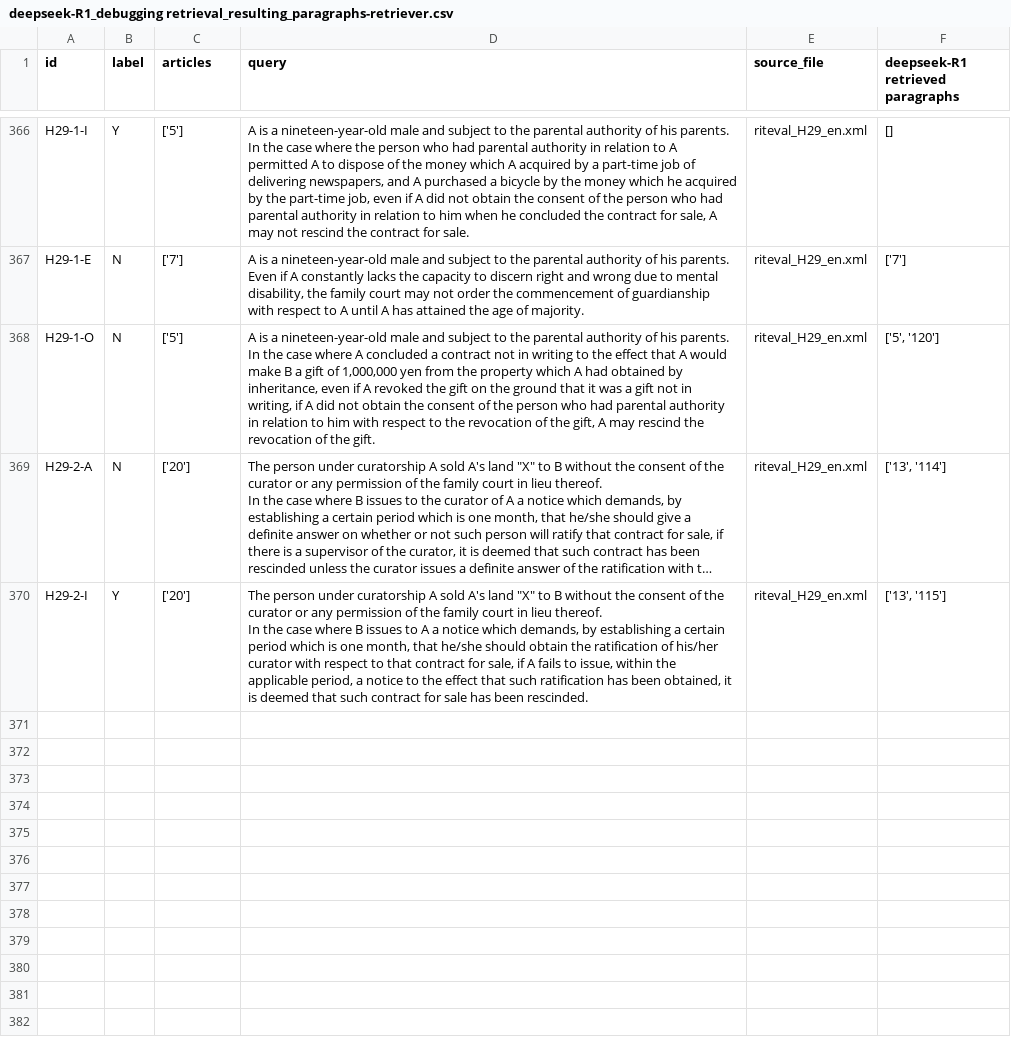
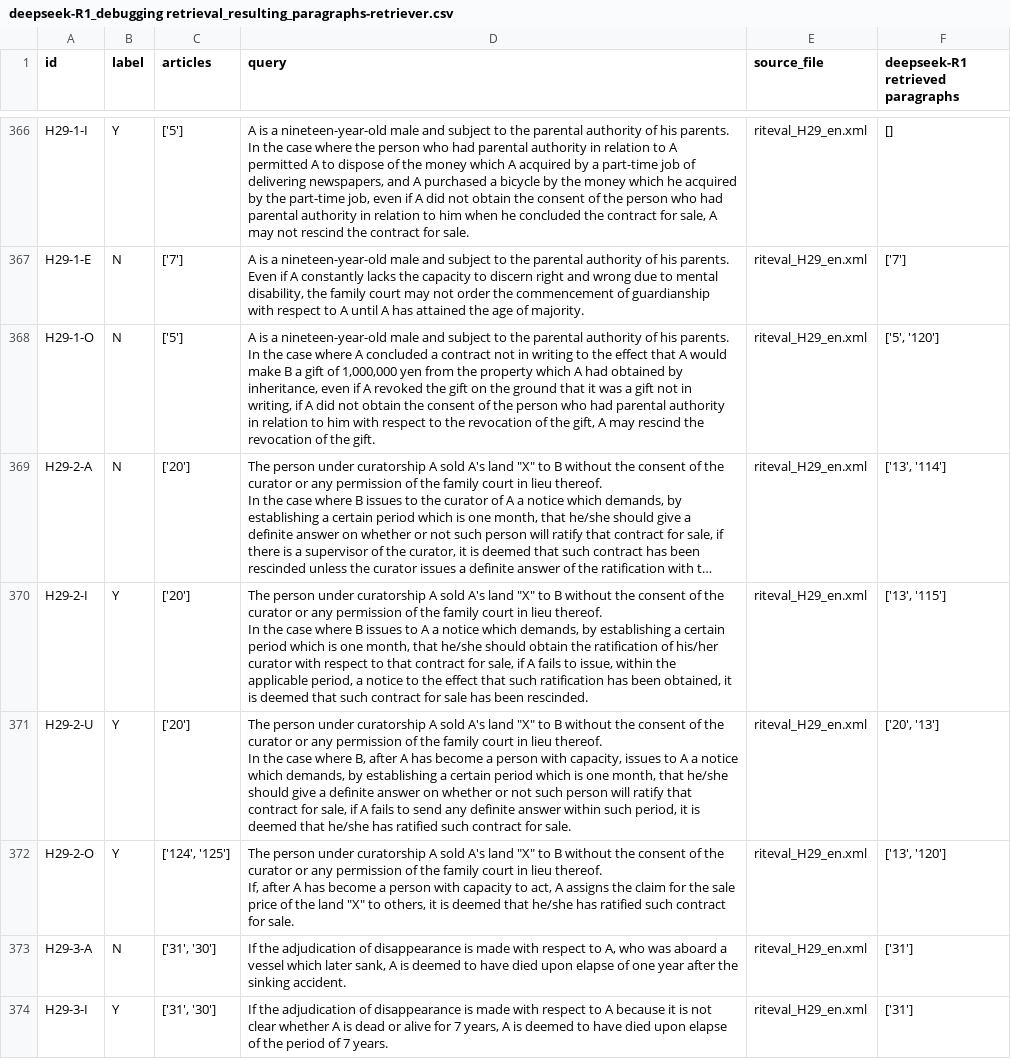
Before and after one commit to Marc8350/baresults, a CSV file: deepseek-R1_debugging retrieval_resulting_paragraphs-retriever.csv, drawn as a sheet; only a part is shown, gaps mark what is left out; long unchanged cells end in …; ↵ is a line break in a cell; the diff names each change by its address in the sheet, - before the commit and + after, or states it on an @@ line.

Commit message:
Update Excel files Mon 10 Mar 2025 10:14:59 PM CET

```diff
--- a/deepseek-R1_debugging retrieval_resulting_paragraphs-retriever.csv
+++ b/deepseek-R1_debugging retrieval_resulting_paragraphs-retriever.csv
+row 371: H29-2-U | Y | ['20'] | The person under curatorship A sold A's land "X" to B without the consent of the curator or any permission of the family court in lieu thereof. ↵ In the case where B, after A has become a person with capacity, issues to A a notice which demands, by establishing a certain period which is one month, that he/she should give a definite answer on whether or not such person will ratify that contract for sale, if A fails to send any definite answer within such period, it is deemed that he/she has ratified such contract for sale. | riteval_H29_en.xml | ['20', '13']
+row 372: H29-2-O | Y | ['124', '125'] | The person under curatorship A sold A's land "X" to B without the consent of the curator or any permission of the family court in lieu thereof. ↵ If, after A has become a person with capacity to act, A assigns the claim for the sale price of the land "X" to others, it is deemed that he/she has ratified such contract for sale. | riteval_H29_en.xml | ['13', '120']
+row 373: H29-3-A | N | ['31', '30'] | If the adjudication of disappearance is made with respect to A, who was aboard a vessel which later sank, A is deemed to have died upon elapse of one year after the sinking accident. | riteval_H29_en.xml | ['31']
+row 374: H29-3-I | Y | ['31', '30'] | If the adjudication of disappearance is made with respect to A because it is not clear whether A is dead or alive for 7 years, A is deemed to have died upon elapse of the period of 7 years. | riteval_H29_en.xml | ['31']
```
